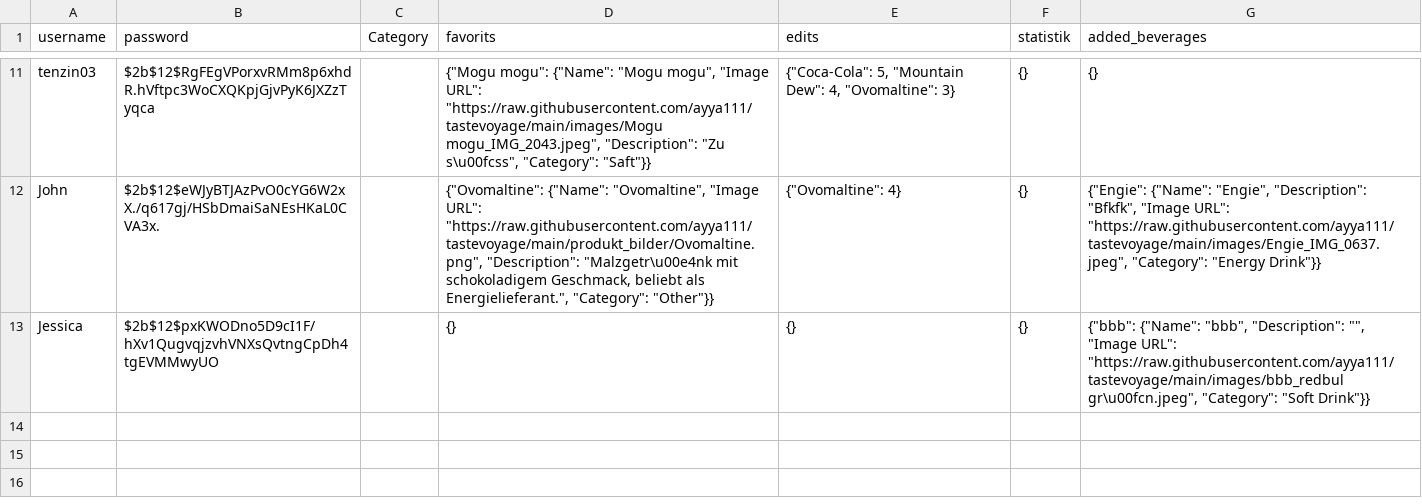
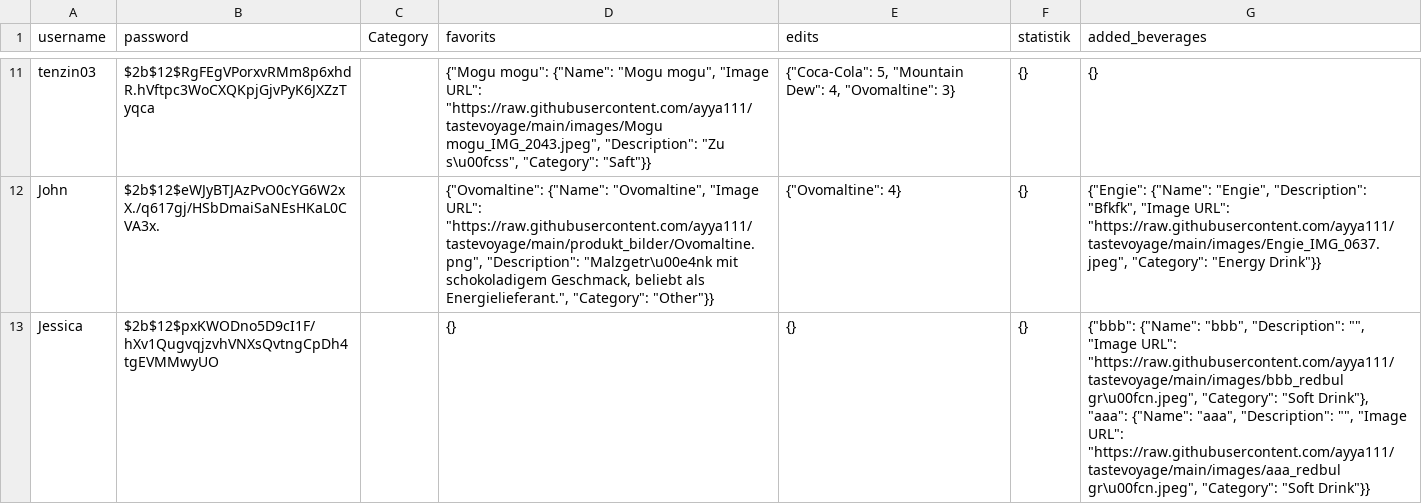
Before and after one commit to ayya111/tastevoyage, a CSV file: users.csv, drawn as a sheet; only a part is shown, gaps mark what is left out.

Commit message:
update file

```diff
--- a/users.csv
+++ b/users.csv
@@ -12,2 +12,2 @@ tenzin03,$2b$12$RgFEgVPorxvRMm8p6xhdR.hVftpc3WoCXQKpjGjvPyK6JXZzTyqca,,"{""Mogu
 John,$2b$12$eWJyBTJAzPvO0cYG6W2xX./q617gj/HSbDmaiSaNEsHKaL0CVA3x.,,"{""Ovomaltine"": {""Name"": ""Ovomaltine"", ""Image URL"": ""https://raw.githubusercontent.com/ayya111/tastevoyage/main/produkt_bilder/Ovomaltine.png"", ""Description"": ""Malzgetr\u00e4nk mit schokoladigem Geschmack, beliebt als Energielieferant."", ""Category"": ""Other""}}","{""Ovomaltine"": 4}",{},"{""Engie"": {""Name"": ""Engie"", ""Description"": ""Bfkfk"", ""Image URL"": ""https://raw.githubusercontent.com/ayya111/tastevoyage/main/images/Engie_IMG_0637.jpeg"", ""Category"": ""Energy Drink""}}"
-Jessica,$2b$12$pxKWODno5D9cI1F/hXv1QugvqjzvhVNXsQvtngCpDh4tgEVMMwyUO,,{},{},{},"{""bbb"": {""Name"": ""bbb"", ""Description"": """", ""Image URL"": ""https://raw.githubusercontent.com/ayya111/tastevoyage/main/images/bbb_redbul gr\u00fcn.jpeg"", ""Category"": ""Soft Drink""}}"
+Jessica,$2b$12$pxKWODno5D9cI1F/hXv1QugvqjzvhVNXsQvtngCpDh4tgEVMMwyUO,,{},{},{},"{""bbb"": {""Name"": ""bbb"", ""Description"": """", ""Image URL"": ""https://raw.githubusercontent.com/ayya111/tastevoyage/main/images/bbb_redbul gr\u00fcn.jpeg"", ""Category"": ""Soft Drink""}, ""aaa"": {""Name"": ""aaa"", ""Description"": """", ""Image URL"": ""https://raw.githubusercontent.com/ayya111/tastevoyage/main/images/aaa_redbul gr\u00fcn.jpeg"", ""Category"": ""Soft Drink""}}"
```
